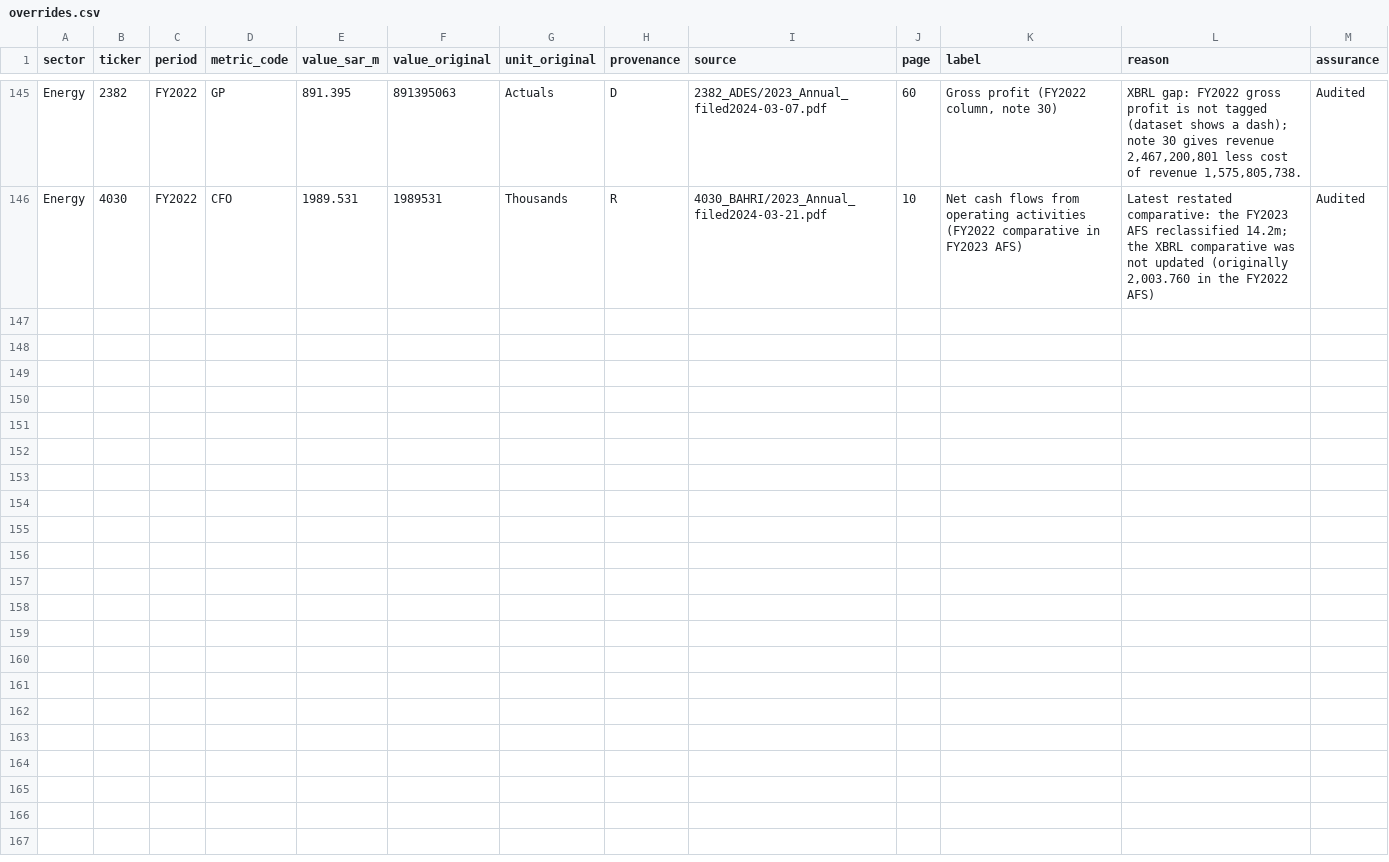
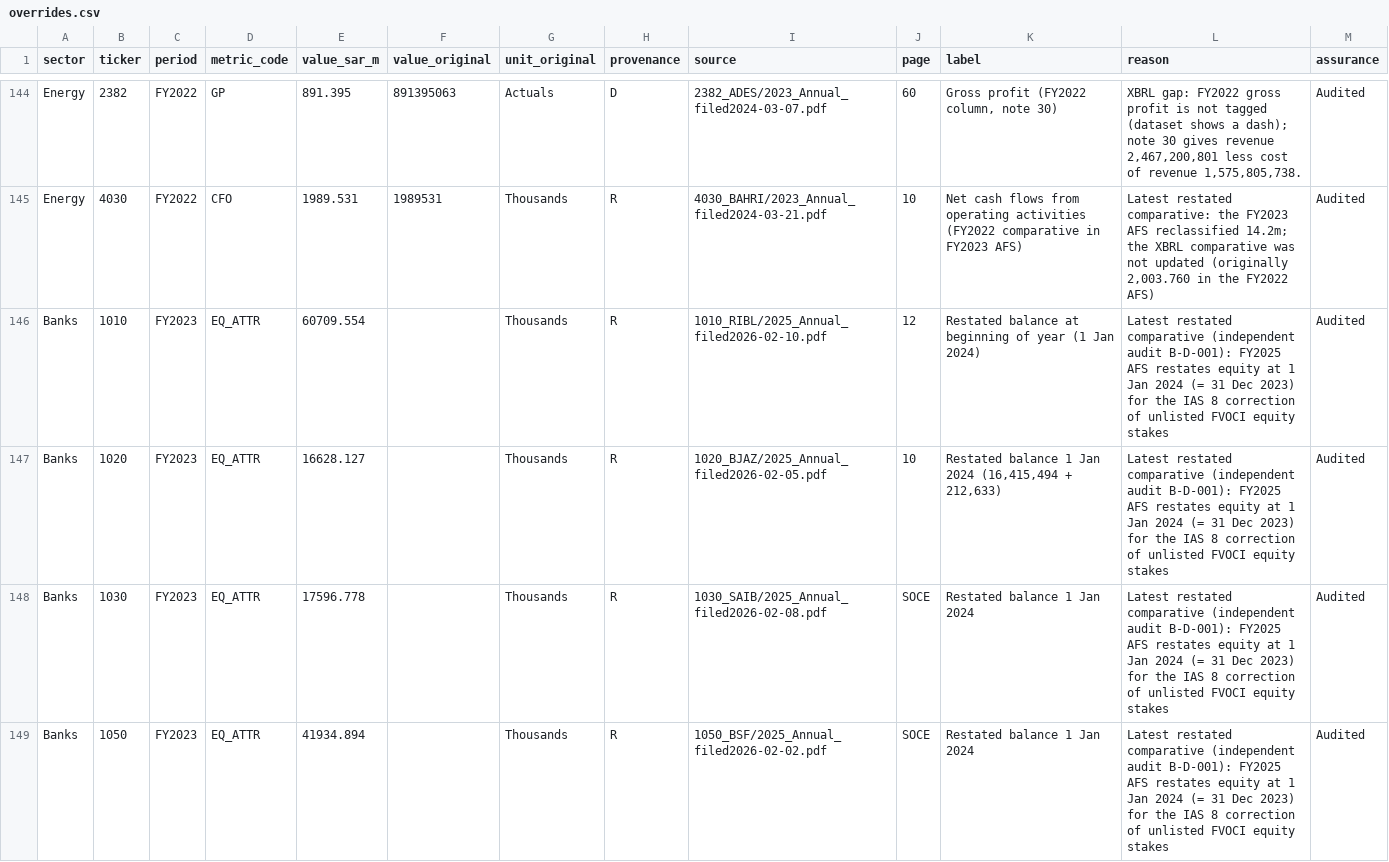
Before and after one commit to KhalidAba94/Test, a CSV file: sector-analysis/data/overrides.csv, drawn as a sheet; only a part is shown, gaps mark what is left out; the diff covers the shown part only; the diff names each change by its address in the sheet, - before the commit and + after, or states it on an @@ line.

```diff
--- a/sector-analysis/data/overrides.csv
+++ b/sector-analysis/data/overrides.csv
+row 146: Banks | 1010 | FY2023 | EQ_ATTR | 60709.554 |  | Thousands | R | 1010_RIBL/2025_Annual_filed2026-02-10.pdf | 12 | Restated balance at beginning of year (1 Jan 2024) | Latest restated comparative (independent audit B-D-001): FY2025 AFS restates equity at 1 Jan 2024 (= 31 Dec 2023) for the IAS 8 correction of unlisted FVOCI equity stakes | Audited
+row 147: Banks | 1020 | FY2023 | EQ_ATTR | 16628.127 |  | Thousands | R | 1020_BJAZ/2025_Annual_filed2026-02-05.pdf | 10 | Restated balance 1 Jan 2024 (16,415,494 + 212,633) | Latest restated comparative (independent audit B-D-001): FY2025 AFS restates equity at 1 Jan 2024 (= 31 Dec 2023) for the IAS 8 correction of unlisted FVOCI equity stakes | Audited
+row 148: Banks | 1030 | FY2023 | EQ_ATTR | 17596.778 |  | Thousands | R | 1030_SAIB/2025_Annual_filed2026-02-08.pdf | SOCE | Restated balance 1 Jan 2024 | Latest restated comparative (independent audit B-D-001): FY2025 AFS restates equity at 1 Jan 2024 (= 31 Dec 2023) for the IAS 8 correction of unlisted FVOCI equity stakes | Audited
+row 149: Banks | 1050 | FY2023 | EQ_ATTR | 41934.894 |  | Thousands | R | 1050_BSF/2025_Annual_filed2026-02-02.pdf | SOCE | Restated balance 1 Jan 2024 | Latest restated comparative (independent audit B-D-001): FY2025 AFS restates equity at 1 Jan 2024 (= 31 Dec 2023) for the IAS 8 correction of unlisted FVOCI equity stakes | Audited
```
Also changed, not shown: 9 added rows and 1 removed row elsewhere in this file, sector-analysis/data/banks/facts.csv, sector-analysis/data/energy/sources.csv, 30 other files.
